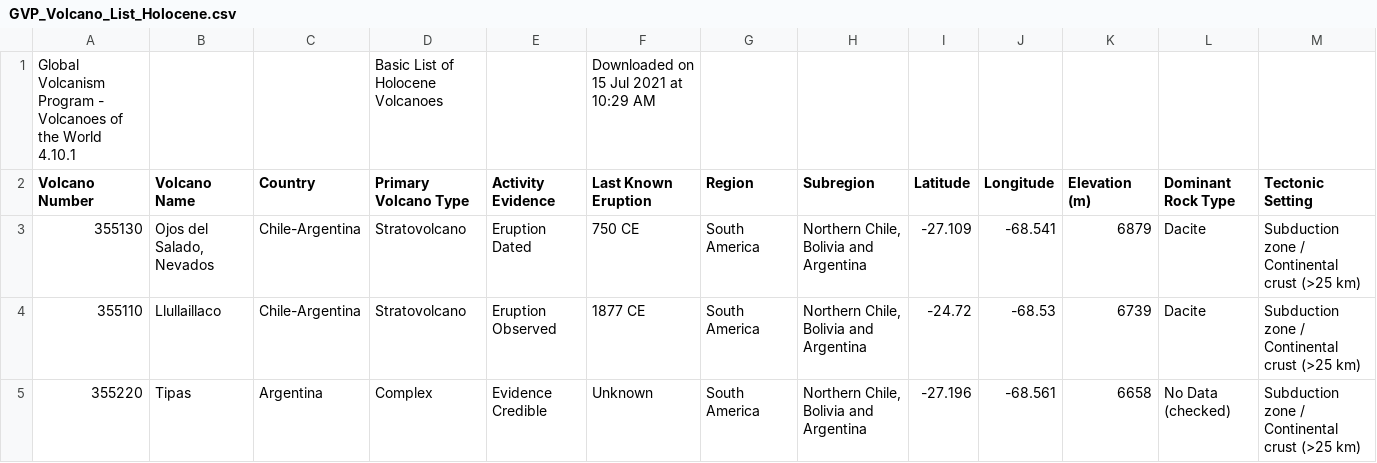
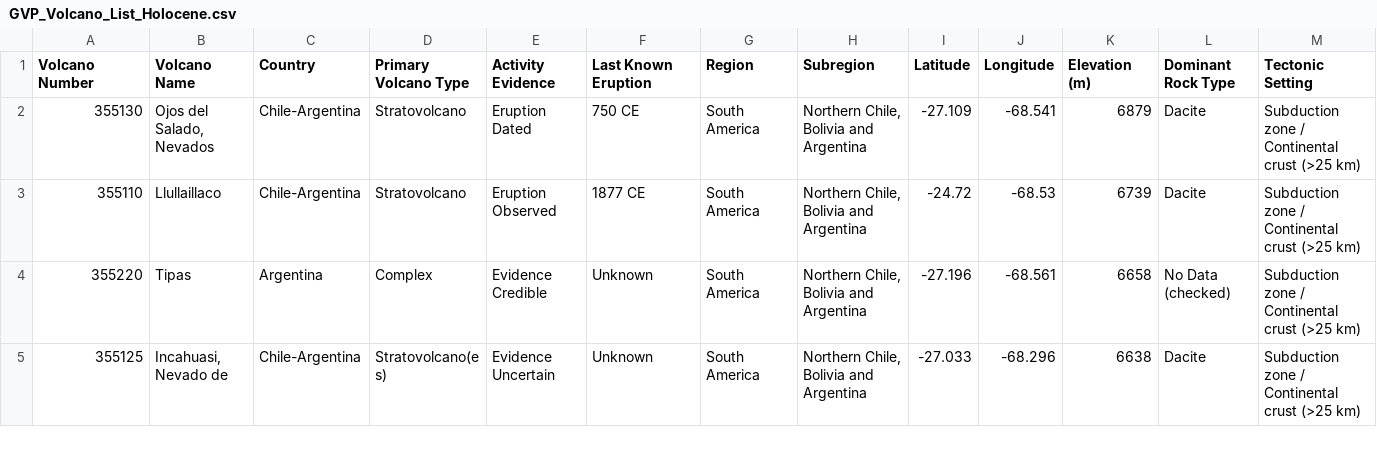
Before and after one commit to nirvannar/UdacityProject, a CSV file: GVP_Volcano_List_Holocene.csv, drawn as a sheet; only a part is shown; the shorter side is filled out with more unchanged rows; the diff names each change by its address in the sheet, - before the commit and + after, or states it on an @@ line.

Commit message:
Add files via upload

```diff
--- a/GVP_Volcano_List_Holocene.csv
+++ b/GVP_Volcano_List_Holocene.csv
-row 1: Global Volcanism Program - Volcanoes of the World 4.10.1 |  |  | Basic List of Holocene Volcanoes |  | Downloaded on 15 Jul 2021 at 10:29 AM
```
